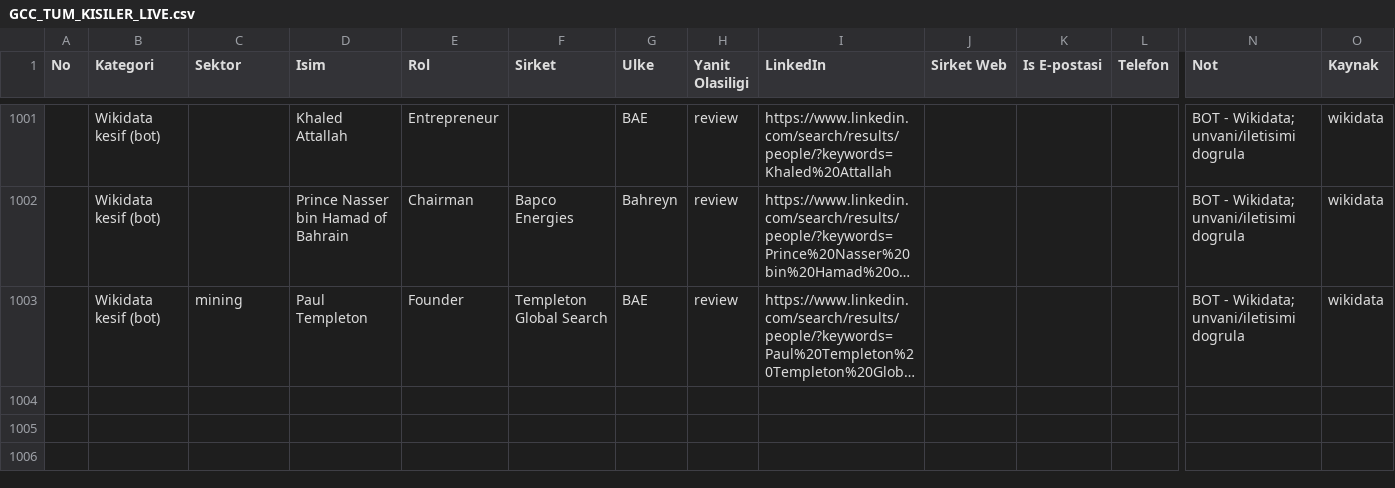
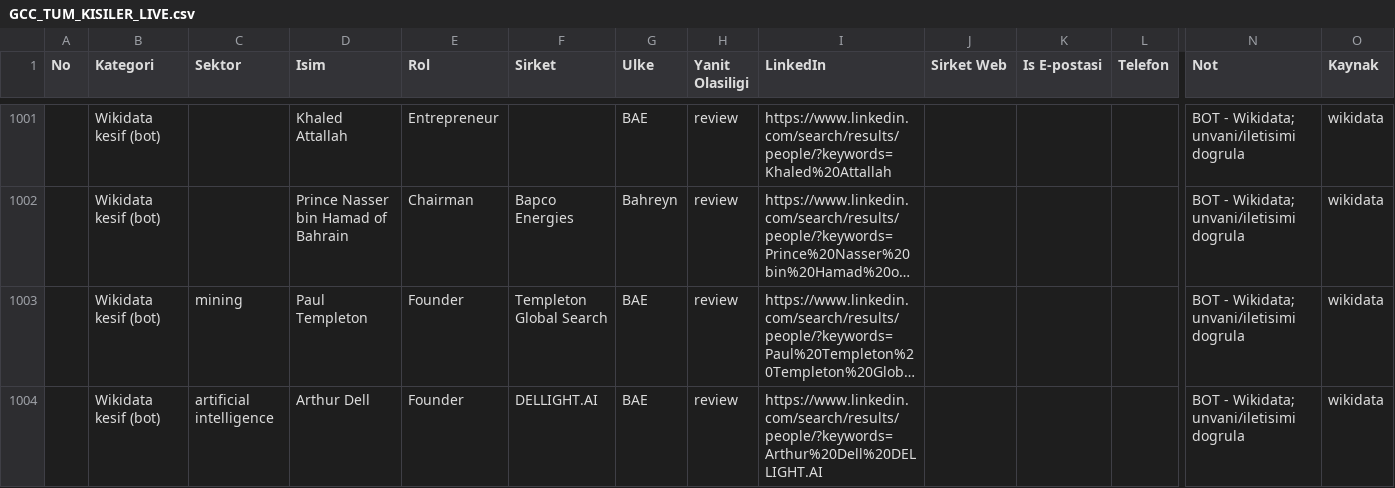
Before and after one commit to eslemsali99-eng/GCC-Lead-Finder-CRM-System, a CSV file: GCC_TUM_KISILER_LIVE.csv, drawn as a sheet; only a part is shown, gaps mark what is left out; long unchanged cells end in …; rows hold the shown columns only; the diff names each change by its address in the sheet, - before the commit and + after, or states it on an @@ line.

```diff
--- a/GCC_TUM_KISILER_LIVE.csv
+++ b/GCC_TUM_KISILER_LIVE.csv
+row 1004:  | Wikidata kesif (bot) | artificial intelligence | Arthur Dell | Founder | DELLIGHT.AI | BAE | review | https://www.linkedin.com/search/results/people/?keywords=Arthur%20Dell%20DELLIGHT.AI |  |  |  | BOT - Wikidata; unvani/iletisimi dogrula | wikidata
```
Also changed, not shown: 2 other files.
